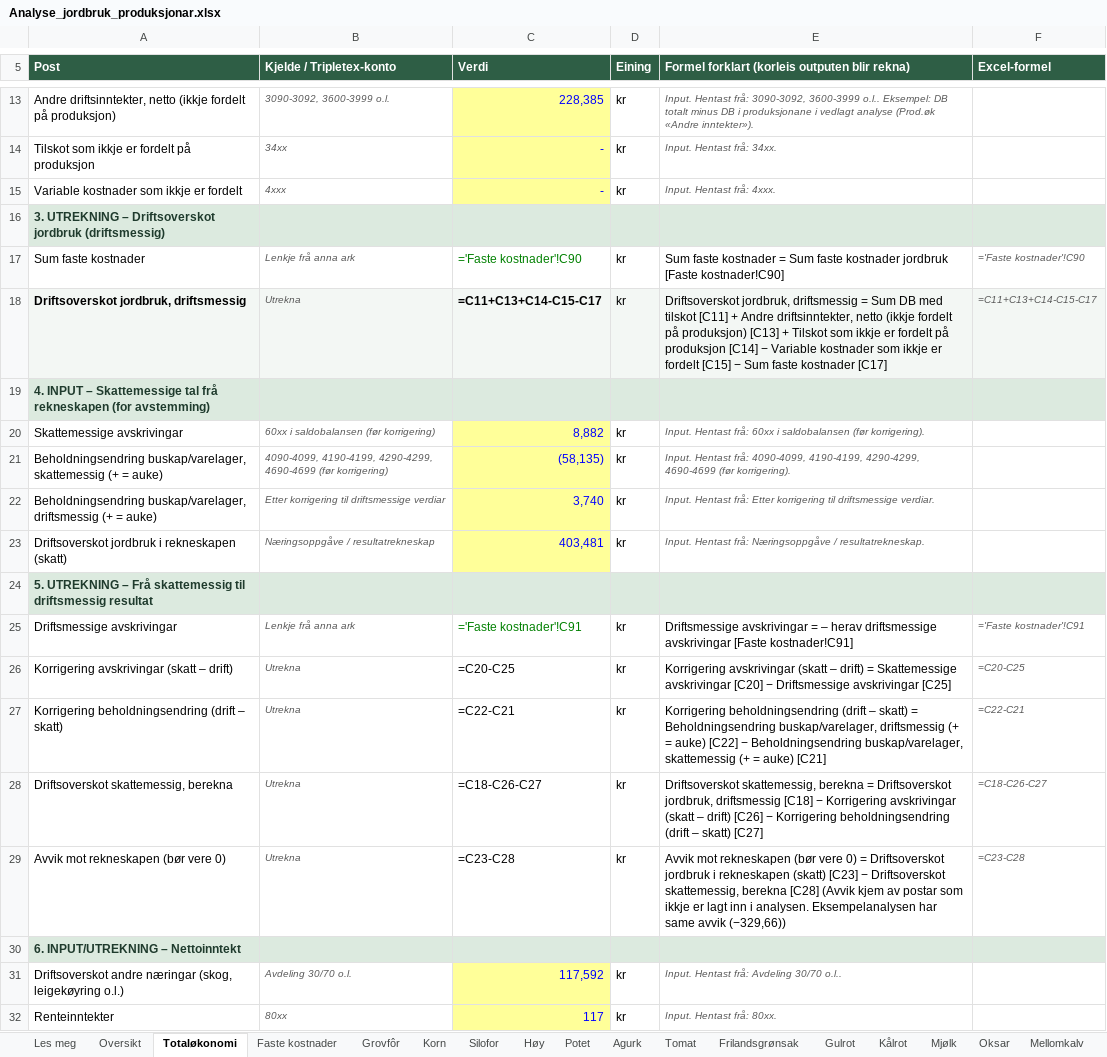
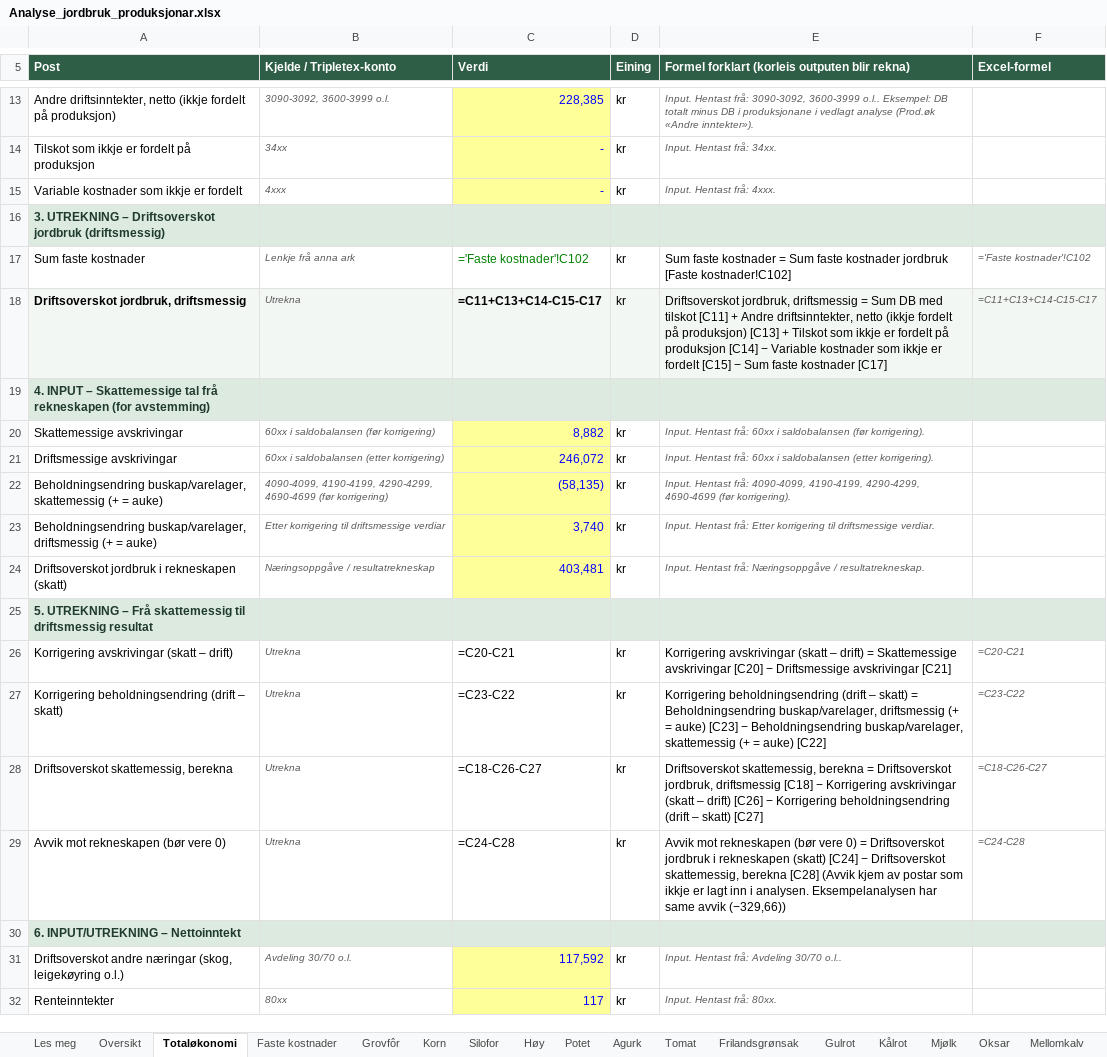
Before and after one commit to voicebillz/analyse-jordbruk, an Excel workbook: excel/Analyse_jordbruk_produksjonar.xlsx, sheet Totaløkonomi, drawn as a sheet; only a part is shown, gaps mark what is left out; values as stored, in another font and other column widths than the file's, no borders; formulas without a stored value are shown as written; removed rows and columns are numbered as before the commit, all else as after; the diff names each change by its address in the sheet, - before the commit and + after, or states it on an @@ line.

```diff
--- a/excel/Analyse_jordbruk_produksjonar.xlsx (sheet Totaløkonomi)
+++ b/excel/Analyse_jordbruk_produksjonar.xlsx (sheet Totaløkonomi)
-C17 (Verdi): ='Faste kostnader'!C90
+C17 (Verdi): ='Faste kostnader'!C102
-E17: …jordbruk [Faste kostnader!C90]
+E17: …jordbruk [Faste kostnader!C102]
-F17 (Excel-formel): ='Faste kostnader'!C90
+F17 (Excel-formel): ='Faste kostnader'!C102
+row 21: Driftsmessige avskrivingar | 60xx i saldobalansen (etter korrigering) | 246,072 | kr | Input. Hentast frå: 60xx i saldobalansen (etter korrigering).
-row 25: Driftsmessige avskrivingar | Lenkje frå anna ark | ='Faste kostnader'!C91 | kr | Driftsmessige avskrivingar = – herav driftsmessige avskrivingar [Faste kostnader!C91] | ='Faste kostnader'!C91
-C26 (Verdi): =C20-C25
+C26 (Verdi): =C20-C21
-E26: …Driftsmessige avskrivingar [C25]
+E26: …Driftsmessige avskrivingar [C21]
-F26 (Excel-formel): =C20-C25
+F26 (Excel-formel): =C20-C21
-C27 (Verdi): =C22-C21
+C27 (Verdi): =C23-C22
-E27: …= auke) [C22] − Beholdningsendring buskap/varelager, skattemessig (+ = auke) [C21]
+E27: …= auke) [C23] − Beholdningsendring buskap/varelager, skattemessig (+ = auke) [C22]
-F27 (Excel-formel): =C22-C21
+F27 (Excel-formel): =C23-C22
-C29 (Verdi): =C23-C28
+C29 (Verdi): =C24-C28
-E29: …rekneskapen (skatt) [C23] − Driftsoverskot…
+E29: …rekneskapen (skatt) [C24] − Driftsoverskot…
-F29 (Excel-formel): =C23-C28
+F29 (Excel-formel): =C24-C28
```
Also changed, not shown: sheet Faste kostnader, sheet Egg, sheet Slaktegris, sheet Slaktekylling, sheet Smågris, sheet Purkering, 6 more sheets, public/Analyse_jordbruk_produksjonar.xlsx, 5 other files.
